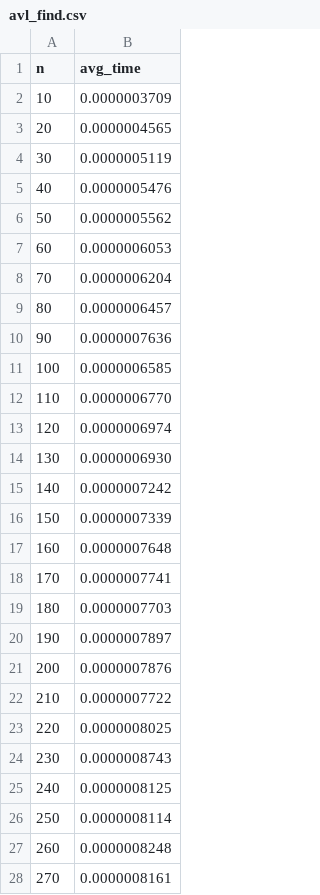
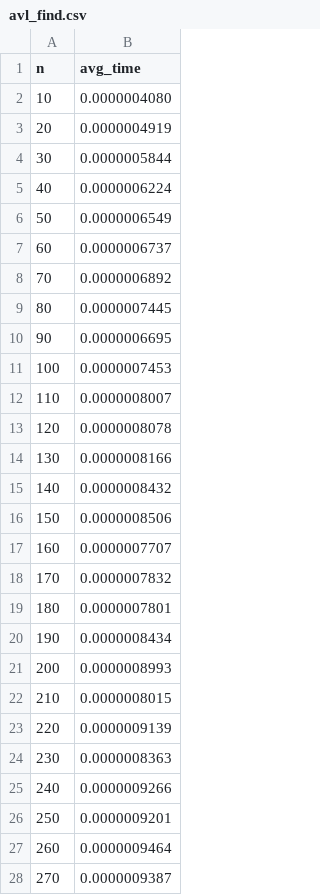
Before and after one commit to burundtriogeeks/HW20-Data-Structure, a CSV file: app/result/avl_find.csv, drawn as a sheet; only a part is shown; the diff covers the shown part only.

```diff
--- a/app/result/avl_find.csv
+++ b/app/result/avl_find.csv
@@ -1,28 +1,28 @@
 n,avg_time
-10,0.0000003709
-20,0.0000004565
-30,0.0000005119
-40,0.0000005476
-50,0.0000005562
-60,0.0000006053
-70,0.0000006204
-80,0.0000006457
-90,0.0000007636
-100,0.0000006585
-110,0.0000006770
-120,0.0000006974
-130,0.0000006930
-140,0.0000007242
-150,0.0000007339
-160,0.0000007648
-170,0.0000007741
-180,0.0000007703
-190,0.0000007897
-200,0.0000007876
-210,0.0000007722
-220,0.0000008025
-230,0.0000008743
-240,0.0000008125
-250,0.0000008114
-260,0.0000008248
-270,0.0000008161
+10,0.0000004080
+20,0.0000004919
+30,0.0000005844
+40,0.0000006224
+50,0.0000006549
+60,0.0000006737
+70,0.0000006892
+80,0.0000007445
+90,0.0000006695
+100,0.0000007453
+110,0.0000008007
+120,0.0000008078
+130,0.0000008166
+140,0.0000008432
+150,0.0000008506
+160,0.0000007707
+170,0.0000007832
+180,0.0000007801
+190,0.0000008434
+200,0.0000008993
+210,0.0000008015
+220,0.0000009139
+230,0.0000008363
+240,0.0000009266
+250,0.0000009201
+260,0.0000009464
+270,0.0000009387
```
Also changed, not shown: 173 edited cells elsewhere in this file, app/result/avl_delete.csv, app/result/avl_insert.csv, 5 other files.
